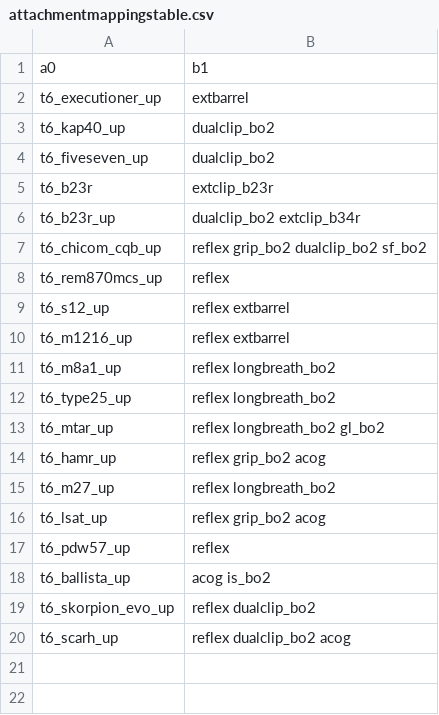
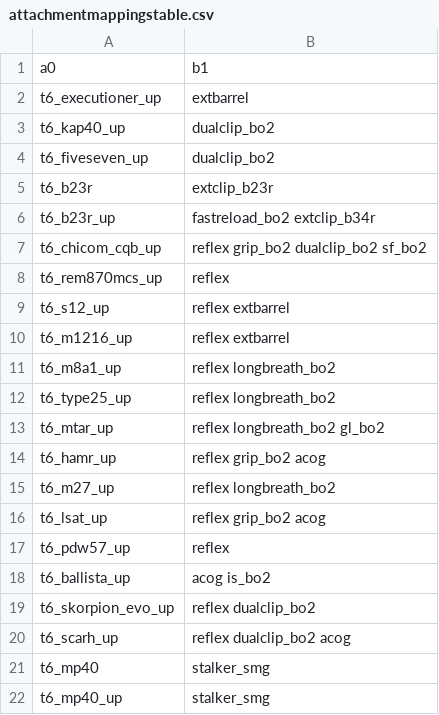
Before and after one commit to marinesciencedude/Black-Ops-Trilogy-Weapon-Packs, a CSV file: mods/bo2_weapons/gamedata/weapons/common/attachmentmappingstable.csv, drawn as a sheet.

Commit message:
Fixed carrying over attachments in PaP, added MP40 Adjustable Stock

```diff
--- a/mods/bo2_weapons/gamedata/weapons/common/attachmentmappingstable.csv
+++ b/mods/bo2_weapons/gamedata/weapons/common/attachmentmappingstable.csv
@@ -5,3 +5,3 @@ t6_fiveseven_up,dualclip_bo2
 t6_b23r,extclip_b23r
-t6_b23r_up,dualclip_bo2 extclip_b34r
+t6_b23r_up,fastreload_bo2 extclip_b34r
 t6_chicom_cqb_up,reflex grip_bo2 dualclip_bo2 sf_bo2
@@ -20 +20,3 @@ t6_skorpion_evo_up,reflex dualclip_bo2
 t6_scarh_up,reflex dualclip_bo2 acog
+t6_mp40,stalker_smg
+t6_mp40_up,stalker_smg
```
Also changed, not shown: mods/bo2_weapons/gamedata/weapons/zm/pap_attach.csv, 7 other files.
